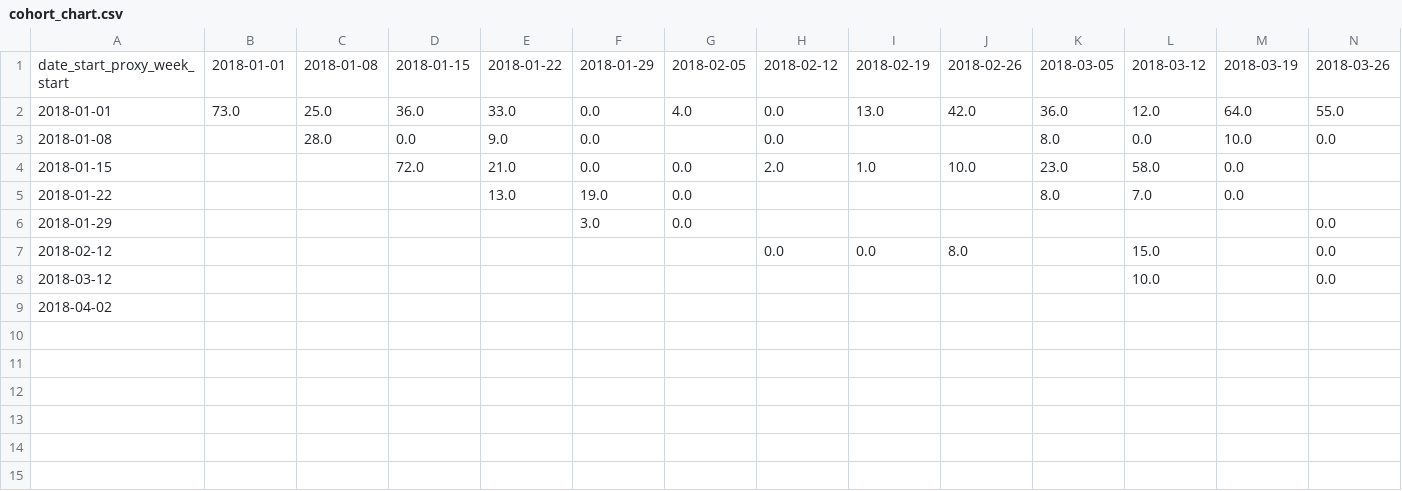
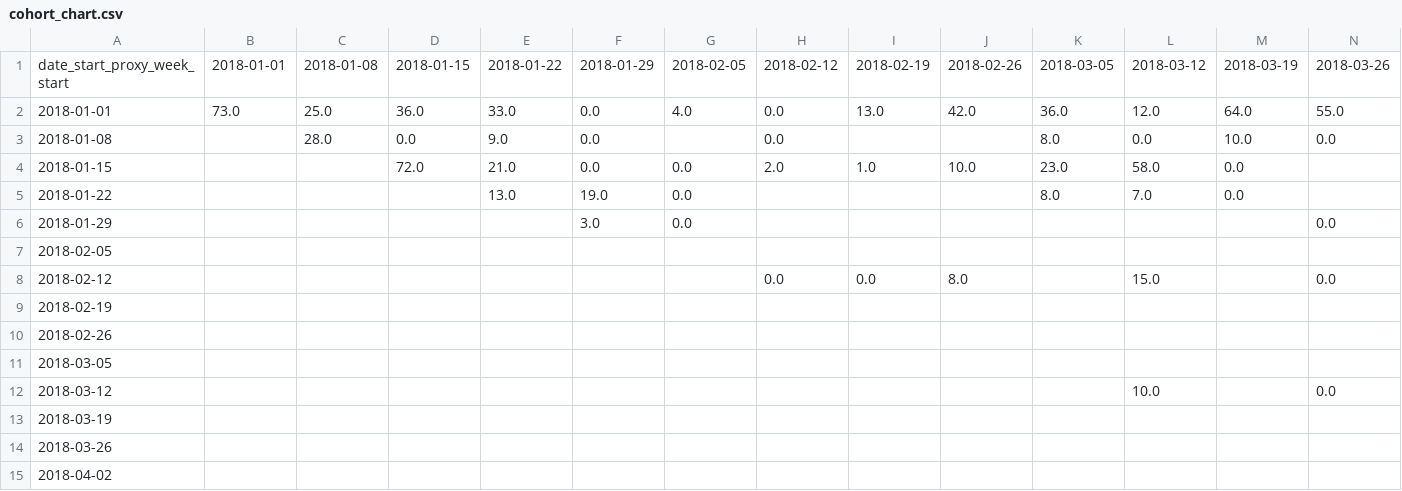
Before and after one commit to garcia-alex/pollen, a CSV file: data/cohort_chart.csv, drawn as a sheet; only a part is shown; rows hold the shown columns only; the diff names each change by its address in the sheet, - before the commit and + after, or states it on an @@ line.

Commit message:
Updated cohort_chart.csv

```diff
--- a/data/cohort_chart.csv
+++ b/data/cohort_chart.csv
+row 7: 2018-02-05
+row 9: 2018-02-19
+row 10: 2018-02-26
+row 11: 2018-03-05
+row 13: 2018-03-19
+row 14: 2018-03-26
```
